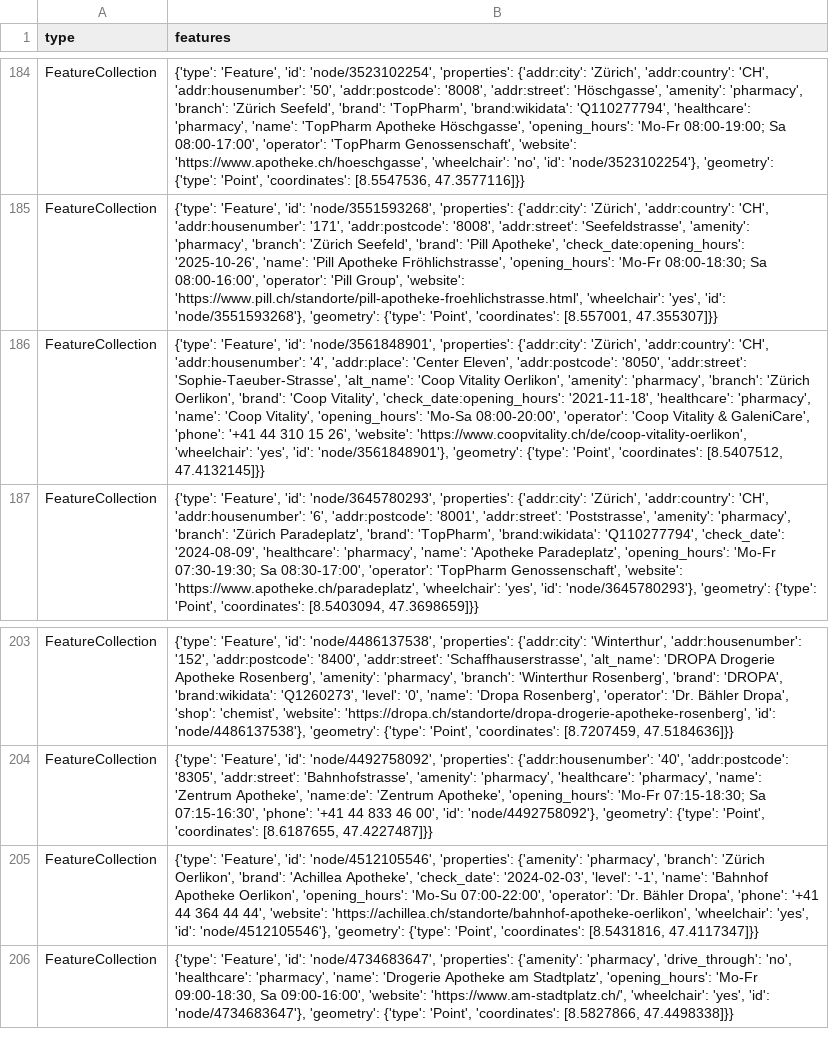
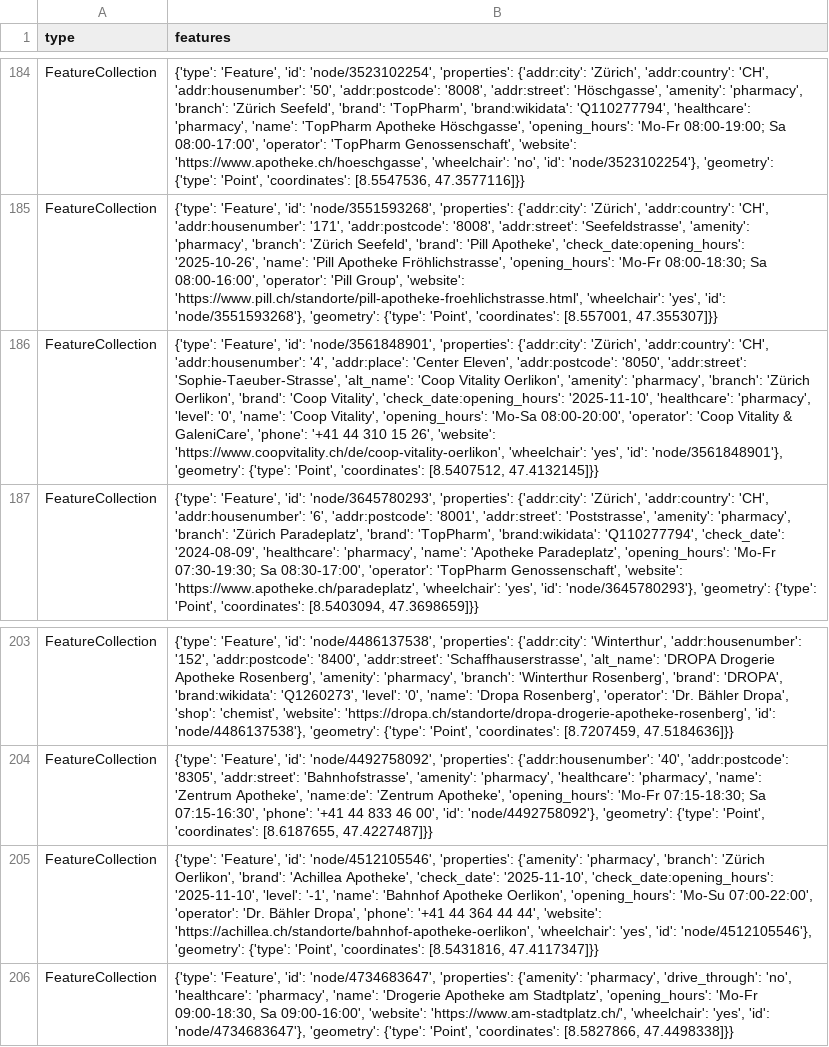
Before and after one commit to OpenBracketsCH/rescue-data, a CSV file: data/csv/pharmacy/pharmacy_dispo_srz.csv, drawn as a sheet; only a part is shown, gaps mark what is left out; the diff names each change by its address in the sheet, - before the commit and + after, or states it on an @@ line.

```diff
--- a/data/csv/pharmacy/pharmacy_dispo_srz.csv
+++ b/data/csv/pharmacy/pharmacy_dispo_srz.csv
-B186 (features): …Vitality', 'check_date:opening_hours': '2021-11-18', 'healthcare': 'pharmacy', 'name': 'Coop…
+B186 (features): …Vitality', 'check_date:opening_hours': '2025-11-10', 'healthcare': 'pharmacy', 'level': '0', 'name': 'Coop…
-B205 (features): …Apotheke', 'check_date': '2024-02-03', 'level': '-1',…
+B205 (features): …Apotheke', 'check_date': '2025-11-10', 'check_date:opening_hours': '2025-11-10', 'level': '-1',…
```
Also changed, not shown: data/csv/facilities/social_facilities/social_facilities_dispo_srz.csv, data/csv/facilities/social_facilities/social_facilities_kt_zh.csv, 11 other files.
